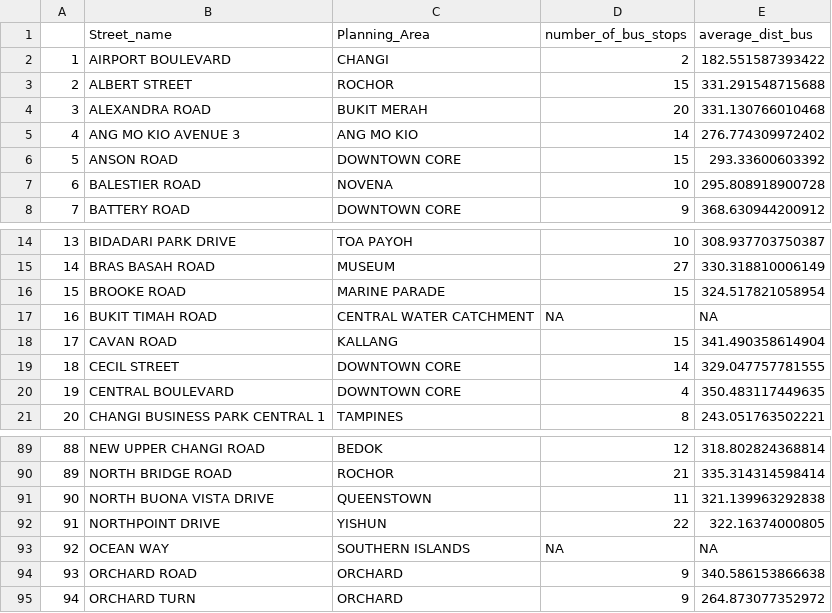
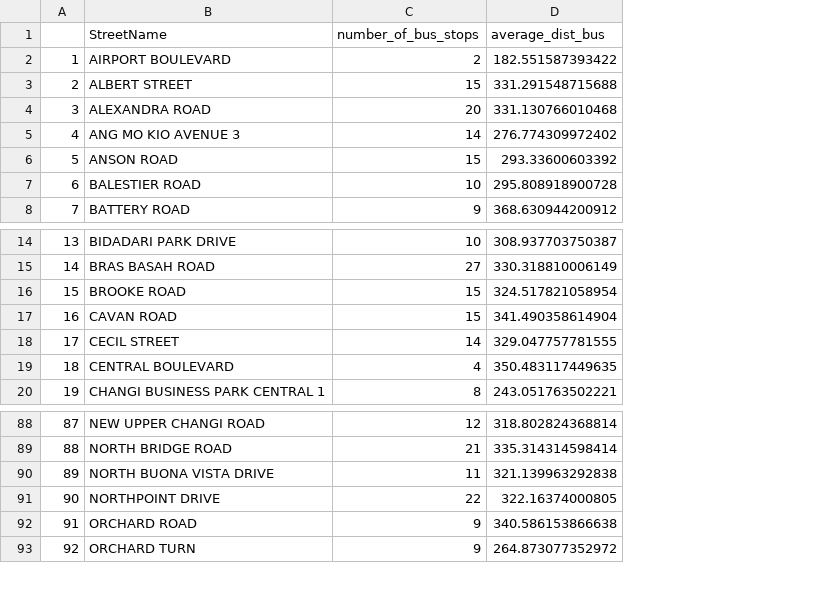
Before and after one commit to melgann/dse-project, a CSV file: Cleaned_Datasets/number_of_bus_stops_near_street.csv, drawn as a sheet; only a part is shown, gaps mark what is left out; removed rows and columns are numbered as before the commit, all else as after; the diff names each change by its address in the sheet, - before the commit and + after, or states it on an @@ line.

Commit message:
changing csv again

```diff
--- a/Cleaned_Datasets/number_of_bus_stops_near_street.csv
+++ b/Cleaned_Datasets/number_of_bus_stops_near_street.csv
-column C (Planning_Area), rows 2-8: CHANGI | ROCHOR | BUKIT MERAH | ANG MO KIO | DOWNTOWN CORE | NOVENA | DOWNTOWN CORE; rows 14-16: TOA PAYOH | MUSEUM | MARINE PARADE; rows 18-21: KALLANG | DOWNTOWN CORE | DOWNTOWN CORE | TAMPINES; rows 89-92: BEDOK | ROCHOR | QUEENSTOWN | YISHUN; rows 94-95: ORCHARD | ORCHARD
-B1: Street_name
+B1: StreetName
-row 17: 16 | BUKIT TIMAH ROAD | CENTRAL WATER CATCHMENT | NA | NA
@@ column A renumbered from row 17 down @@
-row 93: 92 | OCEAN WAY | SOUTHERN ISLANDS | NA | NA
```
Also changed, not shown: 1 other file.
